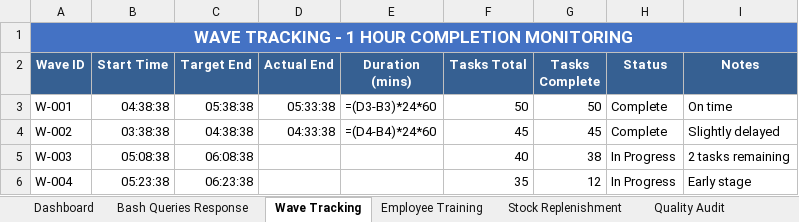
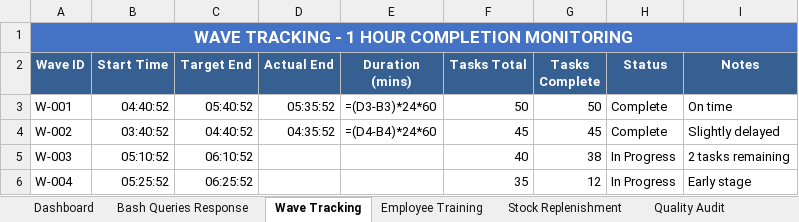
Before and after one commit to peetee09/Ecom-Investigation, an Excel workbook: Ecom_Operations_Tracking_System_Formula_Based.xlsx, sheet Wave Tracking, drawn as a sheet; values as stored, in another font and other column widths than the file's, no borders; formulas without a stored value are shown as written; the diff names each change by its address in the sheet, - before the commit and + after, or states it on an @@ line.

```diff
--- a/Ecom_Operations_Tracking_System_Formula_Based.xlsx (sheet Wave Tracking)
+++ b/Ecom_Operations_Tracking_System_Formula_Based.xlsx (sheet Wave Tracking)
-B3 (Start Time): 04:38:38
+B3 (Start Time): 04:40:52
-C3 (Target End): 05:38:38
+C3 (Target End): 05:40:52
-D3 (Actual End): 05:33:38
+D3 (Actual End): 05:35:52
-B4 (Start Time): 03:38:38
+B4 (Start Time): 03:40:52
-C4 (Target End): 04:38:38
+C4 (Target End): 04:40:52
-D4 (Actual End): 04:33:38
+D4 (Actual End): 04:35:52
-B5 (Start Time): 05:08:38
+B5 (Start Time): 05:10:52
-C5 (Target End): 06:08:38
+C5 (Target End): 06:10:52
-B6 (Start Time): 05:23:38
+B6 (Start Time): 05:25:52
-C6 (Target End): 06:23:38
+C6 (Target End): 06:25:52
```
Also changed, not shown: sheet Bash Queries Response, sheet Picking Tasks, sheet Stock Replenishment, sheet Employee Performance, sheet Quality Audit, sheet System Errors, 1 more sheet, 1 other file.
